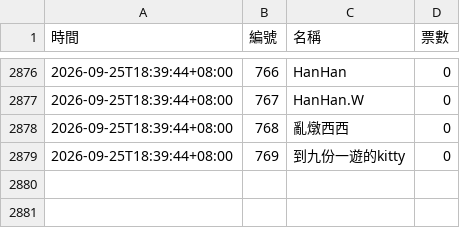
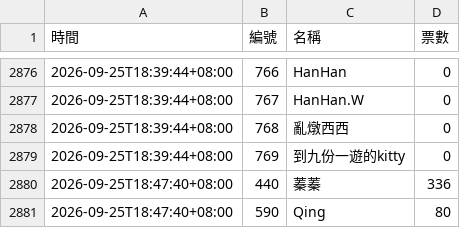
Before and after one commit to BrandonYang1203/KY-tracker, a CSV file: data/2026-09.csv, drawn as a sheet; only a part is shown, gaps mark what is left out.

```diff
--- a/data/2026-09.csv
+++ b/data/2026-09.csv
@@ -2879 +2879,3 @@
 2026-09-25T18:39:44+08:00,769,到九份一遊的kitty,0
+2026-09-25T18:47:40+08:00,440,蓁蓁,336
+2026-09-25T18:47:40+08:00,590,Qing,80
```
Also changed, not shown: 1 other file.
